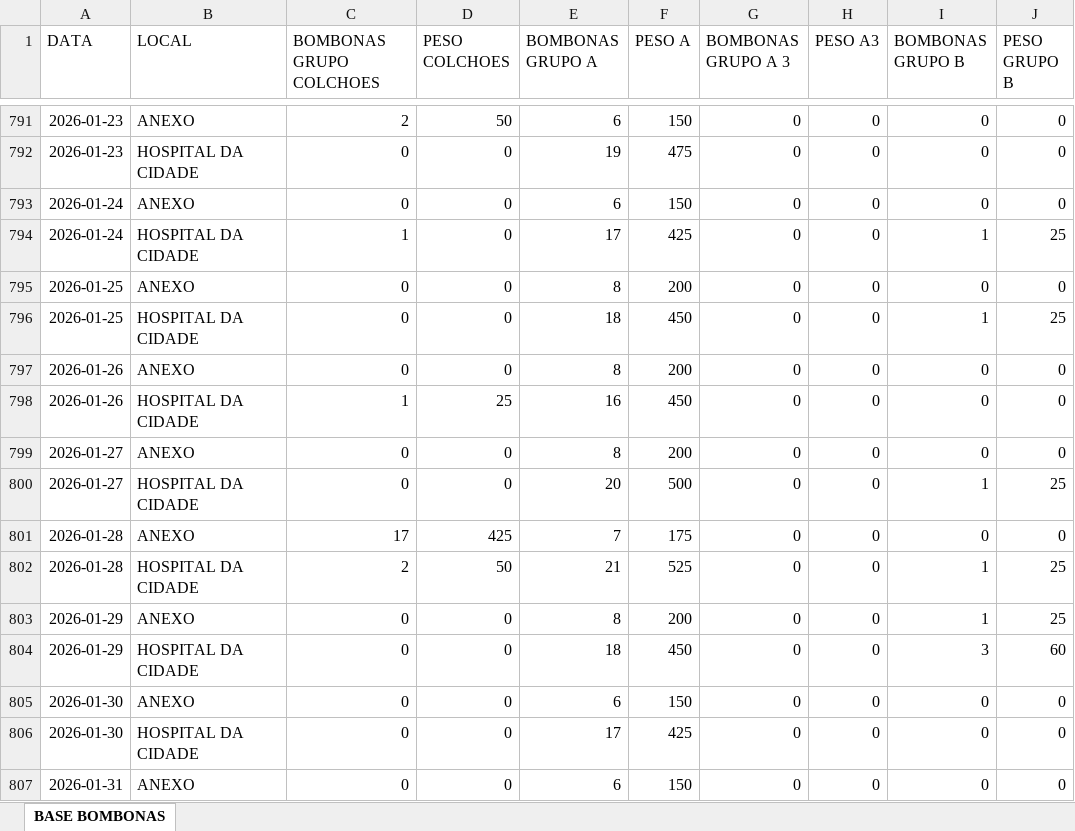
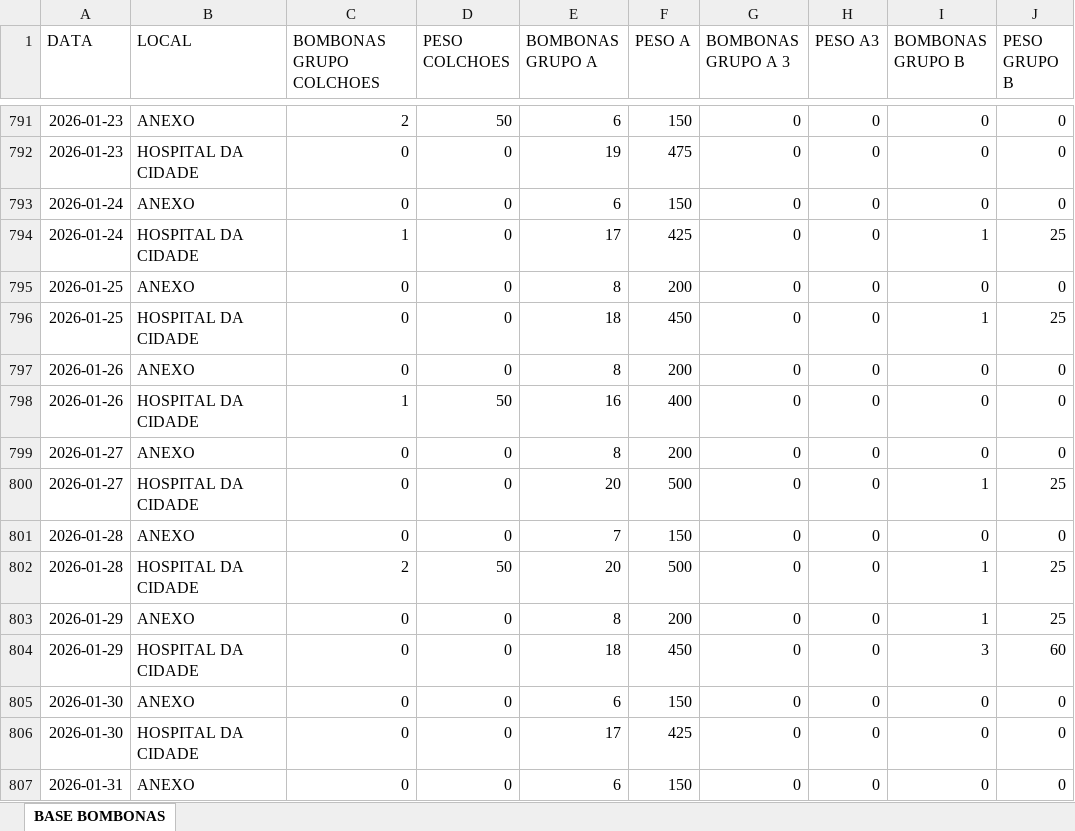
Before and after one commit to hamiltonjmp/painel-bombonas, an Excel workbook: BD_Bombonas.xlsx, sheet BASE BOMBONAS, drawn as a sheet; only a part is shown, gaps mark what is left out; values as stored, in another font and other column widths than the file's, no borders; the diff covers the shown part only; the diff names each change by its address in the sheet, - before the commit and + after, or states it on an @@ line.

```diff
--- a/BD_Bombonas.xlsx (sheet BASE BOMBONAS)
+++ b/BD_Bombonas.xlsx (sheet BASE BOMBONAS)
-D798 (PESO COLCHOES): 25
+D798 (PESO COLCHOES): 50
-F798 (PESO A): 450
+F798 (PESO A): 400
-C801 (BOMBONAS GRUPO COLCHOES): 17
+C801 (BOMBONAS GRUPO COLCHOES): 0
-D801 (PESO COLCHOES): 425
+D801 (PESO COLCHOES): 0
-F801 (PESO A): 175
+F801 (PESO A): 150
-E802 (BOMBONAS GRUPO A): 21
+E802 (BOMBONAS GRUPO A): 20
-F802 (PESO A): 525
+F802 (PESO A): 500
```
Also changed, not shown: 122 added rows elsewhere in this sheet, 2 other files.
